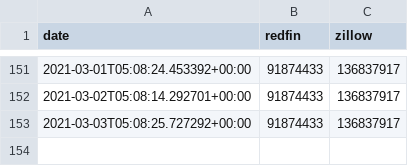
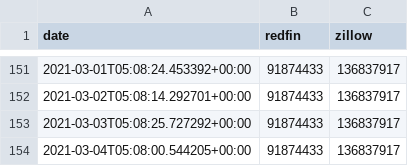
Before and after one commit to williamsmj/real-estate-scrape, a CSV file: data.csv, drawn as a sheet; only a part is shown, gaps mark what is left out.

```diff
--- a/data.csv
+++ b/data.csv
@@ -153 +153,2 @@ date,redfin,zillow
 2021-03-03T05:08:25.727292+00:00,91874433,136837917
+2021-03-04T05:08:00.544205+00:00,91874433,136837917
```
Also changed, not shown: 1 other file.
